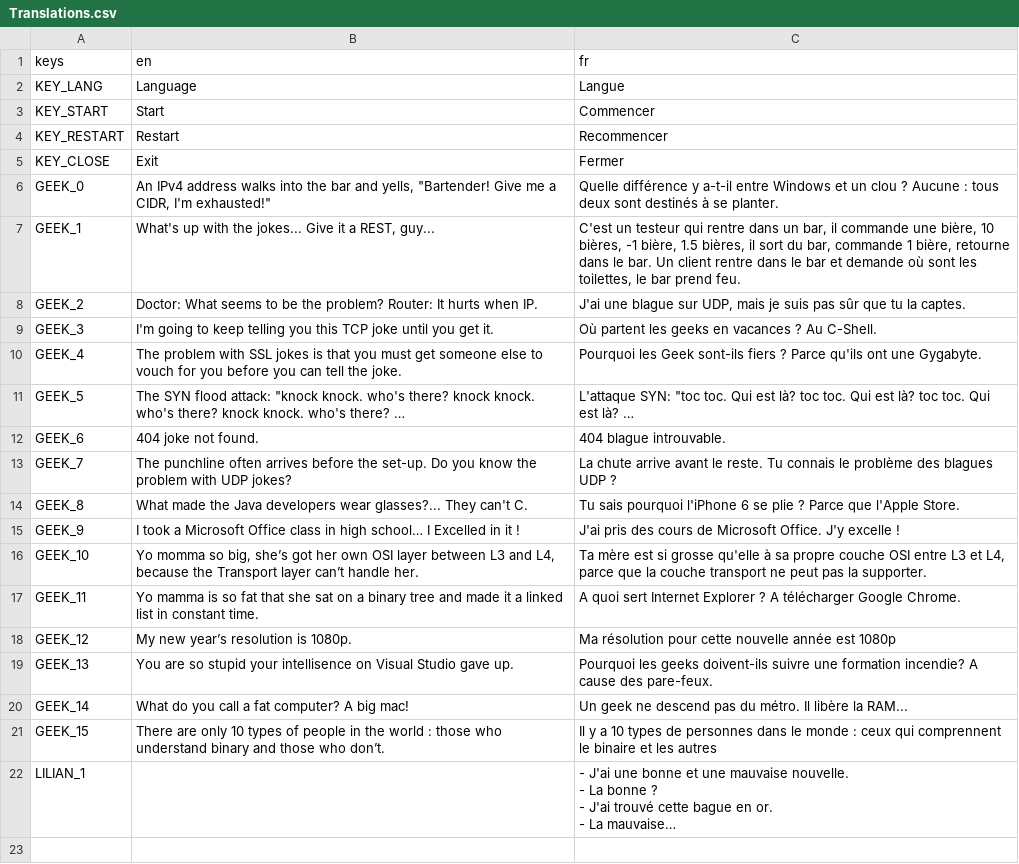
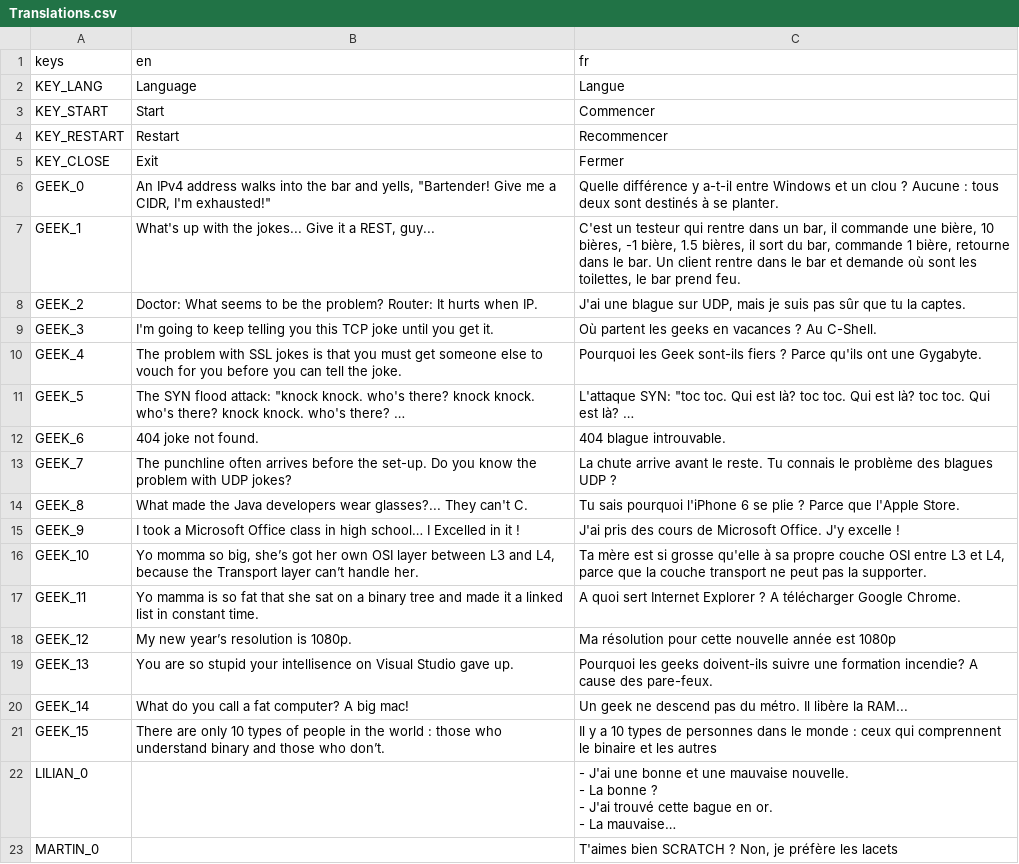
Before and after one commit to MANM-ANMM/jam_make_me_laugh, a CSV file: translations/Translations.csv, drawn as a sheet; long unchanged cells end in …; the diff names each change by its address in the sheet, - before the commit and + after, or states it on an @@ line.

```diff
--- a/translations/Translations.csv
+++ b/translations/Translations.csv
-A22 (keys): LILIAN_1
+A22 (keys): LILIAN_0
+row 23: MARTIN_0 |  | T'aimes bien SCRATCH ? Non, je préfère les lacets
```
Also changed, not shown: 4 other files.
